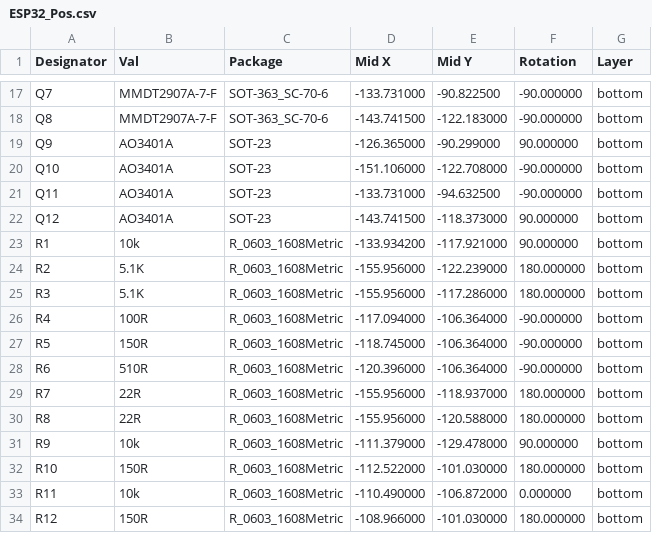
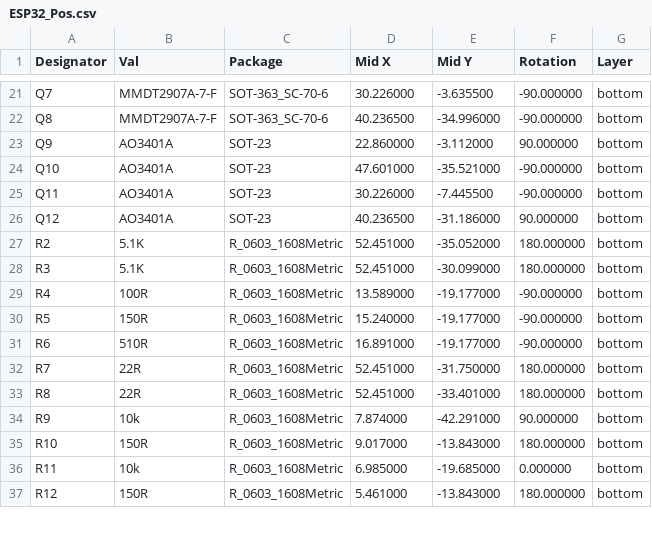
Before and after one commit to Chrismettal/flipper-zero-backpacks, a CSV file: pcb/ESP32/FabricationFiles/ESP32_Pos.csv, drawn as a sheet; only a part is shown, gaps mark what is left out; the diff covers the shown part only.

```diff
--- a/pcb/ESP32/FabricationFiles/ESP32_Pos.csv
+++ b/pcb/ESP32/FabricationFiles/ESP32_Pos.csv
@@ -17,18 +21,17 @@ Designator,Val,Package,Mid X,Mid Y,Rotation,Layer
-"Q7","MMDT2907A-7-F","SOT-363_SC-70-6",-133.731000,-90.822500,-90.000000,bottom
-"Q8","MMDT2907A-7-F","SOT-363_SC-70-6",-143.741500,-122.183000,-90.000000,bottom
-"Q9","AO3401A","SOT-23",-126.365000,-90.299000,90.000000,bottom
-"Q10","AO3401A","SOT-23",-151.106000,-122.708000,-90.000000,bottom
-"Q11","AO3401A","SOT-23",-133.731000,-94.632500,-90.000000,bottom
-"Q12","AO3401A","SOT-23",-143.741500,-118.373000,90.000000,bottom
-"R1","10k","R_0603_1608Metric",-133.934200,-117.921000,90.000000,bottom
-"R2","5.1K","R_0603_1608Metric",-155.956000,-122.239000,180.000000,bottom
-"R3","5.1K","R_0603_1608Metric",-155.956000,-117.286000,180.000000,bottom
-"R4","100R","R_0603_1608Metric",-117.094000,-106.364000,-90.000000,bottom
-"R5","150R","R_0603_1608Metric",-118.745000,-106.364000,-90.000000,bottom
-"R6","510R","R_0603_1608Metric",-120.396000,-106.364000,-90.000000,bottom
-"R7","22R","R_0603_1608Metric",-155.956000,-118.937000,180.000000,bottom
-"R8","22R","R_0603_1608Metric",-155.956000,-120.588000,180.000000,bottom
-"R9","10k","R_0603_1608Metric",-111.379000,-129.478000,90.000000,bottom
-"R10","150R","R_0603_1608Metric",-112.522000,-101.030000,180.000000,bottom
-"R11","10k","R_0603_1608Metric",-110.490000,-106.872000,0.000000,bottom
-"R12","150R","R_0603_1608Metric",-108.966000,-101.030000,180.000000,bottom
+"Q7","MMDT2907A-7-F","SOT-363_SC-70-6",30.226000,-3.635500,-90.000000,bottom
+"Q8","MMDT2907A-7-F","SOT-363_SC-70-6",40.236500,-34.996000,-90.000000,bottom
+"Q9","AO3401A","SOT-23",22.860000,-3.112000,90.000000,bottom
+"Q10","AO3401A","SOT-23",47.601000,-35.521000,-90.000000,bottom
+"Q11","AO3401A","SOT-23",30.226000,-7.445500,-90.000000,bottom
+"Q12","AO3401A","SOT-23",40.236500,-31.186000,90.000000,bottom
+"R2","5.1K","R_0603_1608Metric",52.451000,-35.052000,180.000000,bottom
+"R3","5.1K","R_0603_1608Metric",52.451000,-30.099000,180.000000,bottom
+"R4","100R","R_0603_1608Metric",13.589000,-19.177000,-90.000000,bottom
+"R5","150R","R_0603_1608Metric",15.240000,-19.177000,-90.000000,bottom
+"R6","510R","R_0603_1608Metric",16.891000,-19.177000,-90.000000,bottom
+"R7","22R","R_0603_1608Metric",52.451000,-31.750000,180.000000,bottom
+"R8","22R","R_0603_1608Metric",52.451000,-33.401000,180.000000,bottom
+"R9","10k","R_0603_1608Metric",7.874000,-42.291000,90.000000,bottom
+"R10","150R","R_0603_1608Metric",9.017000,-13.843000,180.000000,bottom
+"R11","10k","R_0603_1608Metric",6.985000,-19.685000,0.000000,bottom
+"R12","150R","R_0603_1608Metric",5.461000,-13.843000,180.000000,bottom
```
Also changed, not shown: 4 added rows and 64 edited cells elsewhere in this file, pcb/ESP32/FabricationFiles/ESP32_Bom.csv, 3 other files.
